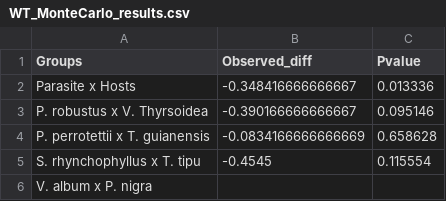
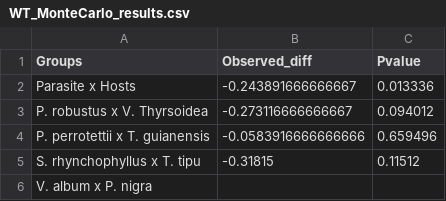
Before and after one commit to VictorSibinelli/Parasite-HostPitMembranes, a CSV file: outputs/tables/WT_MonteCarlo_results.csv, drawn as a sheet.

```diff
--- a/outputs/tables/WT_MonteCarlo_results.csv
+++ b/outputs/tables/WT_MonteCarlo_results.csv
@@ -1,6 +1,6 @@
 Groups,Observed_diff,Pvalue
-Parasite x Hosts,-0.348416666666667,0.013336
-P. robustus x V. Thyrsoidea,-0.390166666666667,0.095146
-P. perrotettii x T. guianensis,-0.0834166666666669,0.658628
-S. rhynchophyllus x T. tipu,-0.4545,0.115554
+Parasite x Hosts,-0.243891666666667,0.013336
+P. robustus x V. Thyrsoidea,-0.273116666666667,0.094012
+P. perrotettii x T. guianensis,-0.0583916666666666,0.659496
+S. rhynchophyllus x T. tipu,-0.31815,0.11512
 V. album x P. nigra,,
```
Also changed, not shown: data/processed/pitOdata.csv, data/processed/vadata.csv, 36 other files.
